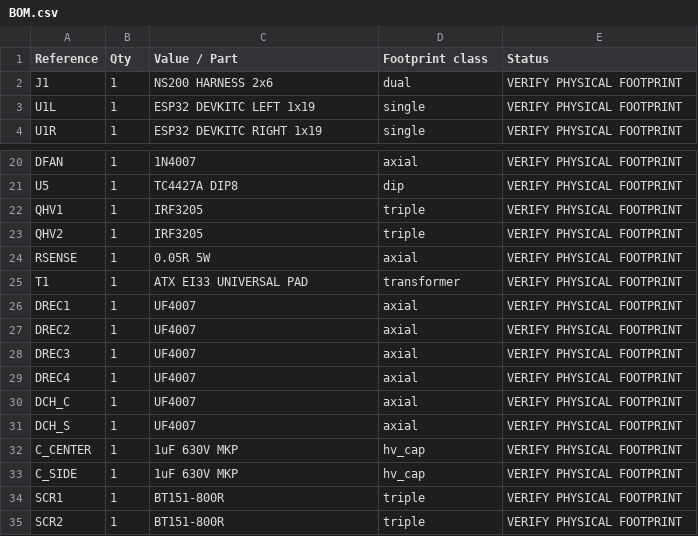
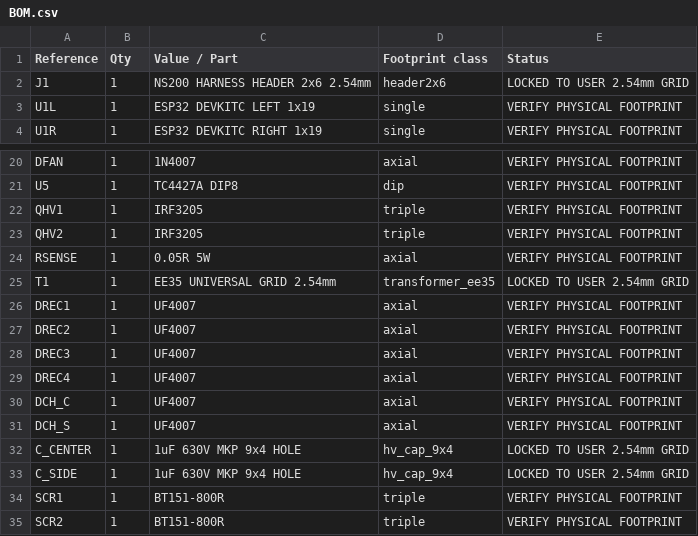
Before and after one commit to phreakazone/CDI_STM32_Android, a CSV file: hardware/easyeda/generated/BOM.csv, drawn as a sheet; only a part is shown, gaps mark what is left out.

Commit message:
hardware: lock 2.54mm grid footprint for BOM.csv

```diff
--- a/hardware/easyeda/generated/BOM.csv
+++ b/hardware/easyeda/generated/BOM.csv
@@ -1,3 +1,3 @@
 "Reference","Qty","Value / Part","Footprint class","Status"
-"J1","1","NS200 HARNESS 2x6","dual","VERIFY PHYSICAL FOOTPRINT"
+"J1","1","NS200 HARNESS HEADER 2x6 2.54mm","header2x6","LOCKED TO USER 2.54mm GRID"
 "U1L","1","ESP32 DEVKITC LEFT 1x19","single","VERIFY PHYSICAL FOOTPRINT"
@@ -24,3 +24,3 @@
 "RSENSE","1","0.05R 5W","axial","VERIFY PHYSICAL FOOTPRINT"
-"T1","1","ATX EI33 UNIVERSAL PAD","transformer","VERIFY PHYSICAL FOOTPRINT"
+"T1","1","EE35 UNIVERSAL GRID 2.54mm","transformer_ee35","LOCKED TO USER 2.54mm GRID"
 "DREC1","1","UF4007","axial","VERIFY PHYSICAL FOOTPRINT"
@@ -31,4 +31,4 @@
 "DCH_S","1","UF4007","axial","VERIFY PHYSICAL FOOTPRINT"
-"C_CENTER","1","1uF 630V MKP","hv_cap","VERIFY PHYSICAL FOOTPRINT"
-"C_SIDE","1","1uF 630V MKP","hv_cap","VERIFY PHYSICAL FOOTPRINT"
+"C_CENTER","1","1uF 630V MKP 9x4 HOLE","hv_cap_9x4","LOCKED TO USER 2.54mm GRID"
+"C_SIDE","1","1uF 630V MKP 9x4 HOLE","hv_cap_9x4","LOCKED TO USER 2.54mm GRID"
 "SCR1","1","BT151-800R","triple","VERIFY PHYSICAL FOOTPRINT"
```
